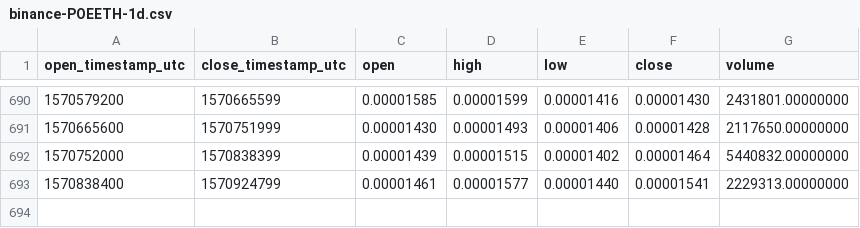
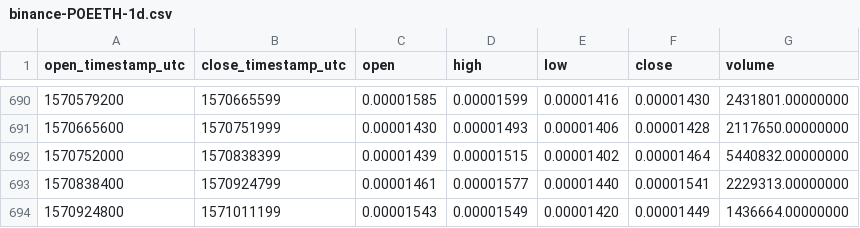
Before and after one commit to cryptobigbro/binance-POEETH, a CSV file: binance-POEETH-1d.csv, drawn as a sheet; only a part is shown, gaps mark what is left out; the diff names each change by its address in the sheet, - before the commit and + after, or states it on an @@ line.

Commit message:
Update OHLCV data.

```diff
--- a/binance-POEETH-1d.csv
+++ b/binance-POEETH-1d.csv
+row 694: 1570924800 | 1571011199 | 0.00001543 | 0.00001549 | 0.00001420 | 0.00001449 | 1436664.00000000
```
Also changed, not shown: 1 other file.
